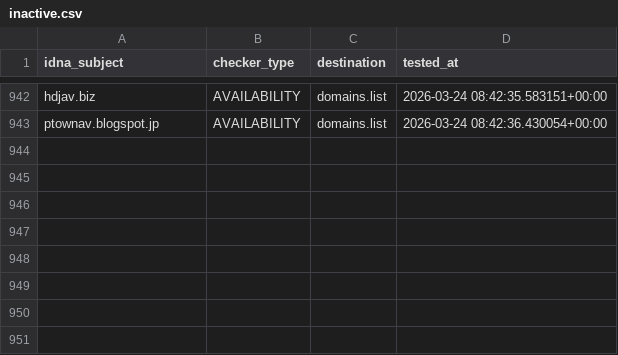
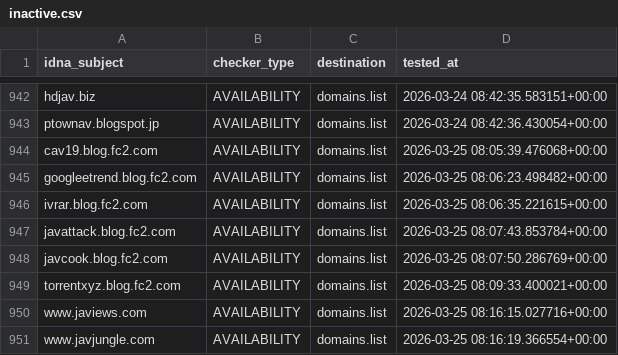
Before and after one commit to Ultimate-Hosts-Blacklist/Bad_JAV_Sites, a CSV file: .pyfunceble/inactive.csv, drawn as a sheet; only a part is shown, gaps mark what is left out.

```diff
--- a/.pyfunceble/inactive.csv
+++ b/.pyfunceble/inactive.csv
@@ -943 +943,9 @@ hdjav.biz,AVAILABILITY,domains.list,2026-03-24 08:42:35.583151+00:00
 ptownav.blogspot.jp,AVAILABILITY,domains.list,2026-03-24 08:42:36.430054+00:00
+cav19.blog.fc2.com,AVAILABILITY,domains.list,2026-03-25 08:05:39.476068+00:00
+googleetrend.blog.fc2.com,AVAILABILITY,domains.list,2026-03-25 08:06:23.498482+00:00
+ivrar.blog.fc2.com,AVAILABILITY,domains.list,2026-03-25 08:06:35.221615+00:00
+javattack.blog.fc2.com,AVAILABILITY,domains.list,2026-03-25 08:07:43.853784+00:00
+javcook.blog.fc2.com,AVAILABILITY,domains.list,2026-03-25 08:07:50.286769+00:00
+torrentxyz.blog.fc2.com,AVAILABILITY,domains.list,2026-03-25 08:09:33.400021+00:00
+www.javiews.com,AVAILABILITY,domains.list,2026-03-25 08:16:15.027716+00:00
+www.javjungle.com,AVAILABILITY,domains.list,2026-03-25 08:16:19.366554+00:00
```
Also changed, not shown: .pyfunceble/whois.csv, 18 other files.
